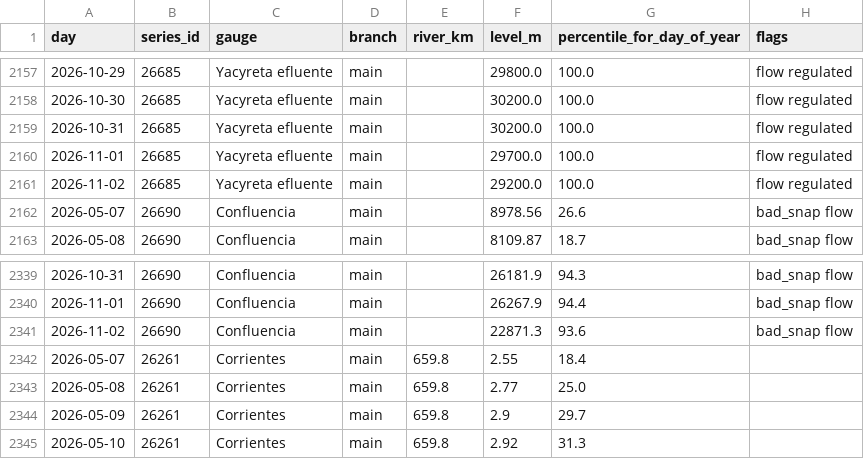
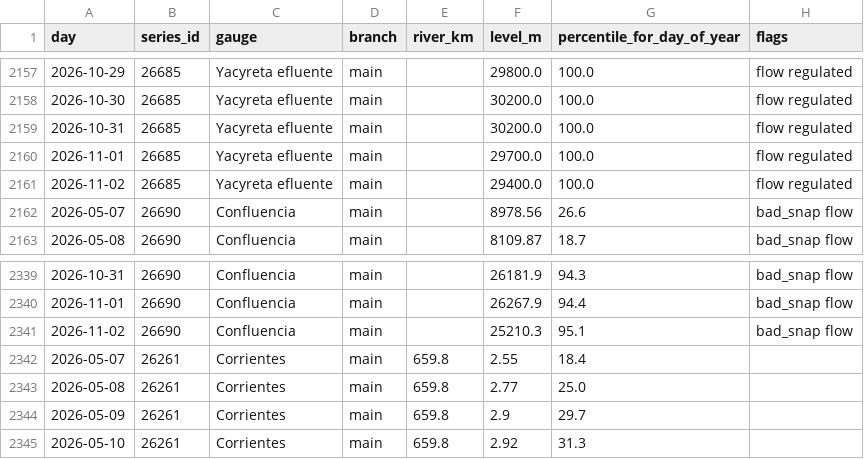
Before and after one commit to ammarmahfoud90/parana-crecida, a CSV file: site/data/csv/river_daily.csv, drawn as a sheet; only a part is shown, gaps mark what is left out.

```diff
--- a/site/data/csv/river_daily.csv
+++ b/site/data/csv/river_daily.csv
@@ -2160,3 +2160,3 @@ day,series_id,gauge,branch,river_km,level_m,percentile_for_day_of_year,flags
 2026-11-01,26685,Yacyreta efluente,main,,29700.0,100.0,flow regulated
-2026-11-02,26685,Yacyreta efluente,main,,29200.0,100.0,flow regulated
+2026-11-02,26685,Yacyreta efluente,main,,29400.0,100.0,flow regulated
 2026-05-07,26690,Confluencia,main,,8978.56,26.6,bad_snap flow
@@ -2340,3 +2340,3 @@ day,series_id,gauge,branch,river_km,level_m,percentile_for_day_of_year,flags
 2026-11-01,26690,Confluencia,main,,26267.9,94.4,bad_snap flow
-2026-11-02,26690,Confluencia,main,,22871.3,93.6,bad_snap flow
+2026-11-02,26690,Confluencia,main,,25210.3,95.1,bad_snap flow
 2026-05-07,26261,Corrientes,main,659.8,2.55,18.4,
```
Also changed, not shown: 15 other files.
